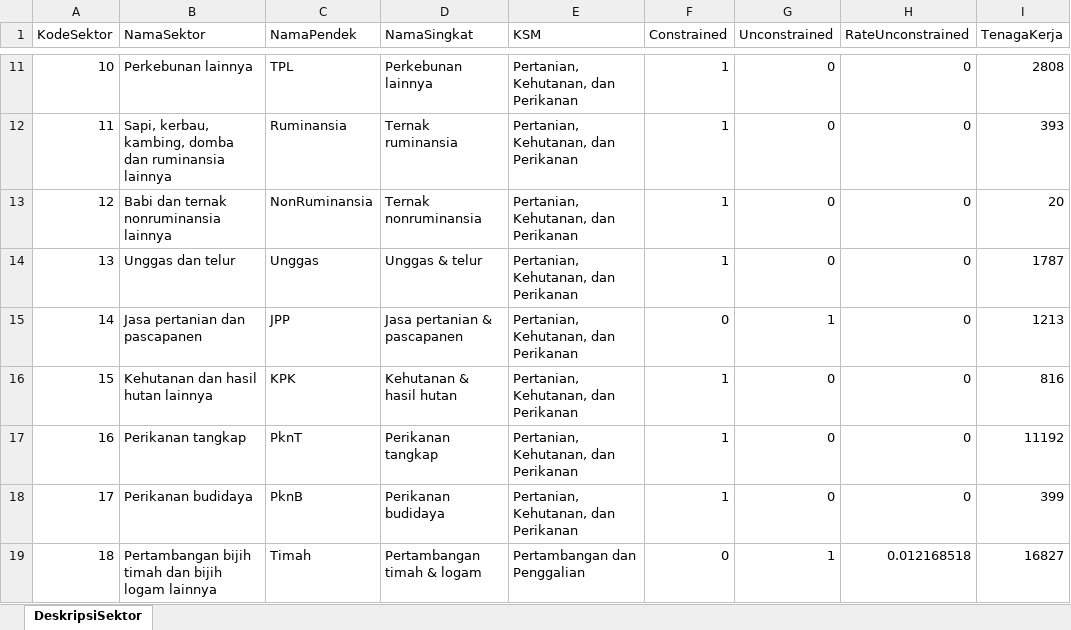
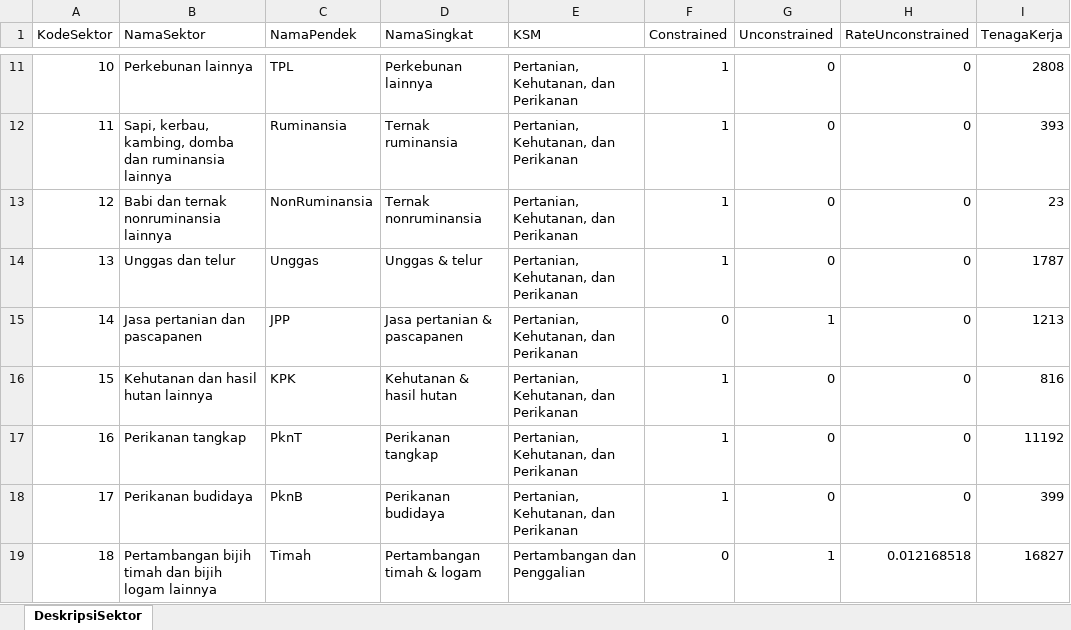
Before and after one commit to dewikiswani/RegEco-BETIBEL-SOLUSI, an Excel workbook: DeskripsiSektor.xlsx, sheet DeskripsiSektor, drawn as a sheet; only a part is shown, gaps mark what is left out; values as stored, in another font and other column widths than the file's, no borders; the diff names each change by its address in the sheet, - before the commit and + after, or states it on an @@ line.

```diff
--- a/DeskripsiSektor.xlsx (sheet DeskripsiSektor)
+++ b/DeskripsiSektor.xlsx (sheet DeskripsiSektor)
-I13 (TenagaKerja): 20
+I13 (TenagaKerja): 23
```
Also changed, not shown: io betibel.xlsx, 2 other files.
